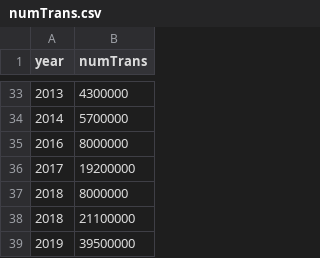
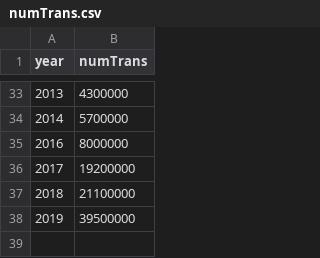
Before and after one commit to NotCarbonatedWater/Final-Project-CS-360, a CSV file: numTrans.csv, drawn as a sheet; only a part is shown, gaps mark what is left out; the diff names each change by its address in the sheet, - before the commit and + after, or states it on an @@ line.

Commit message:
Update numTrans.csv

```diff
--- a/numTrans.csv
+++ b/numTrans.csv
-row 37: 2018 | 8000000
```
